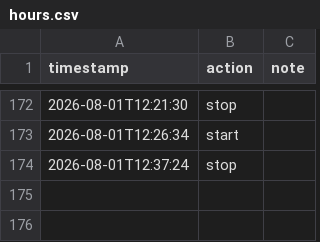
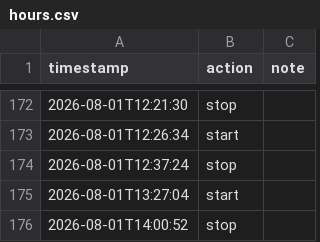
Before and after one commit to tilok1234/Wildshot-Adventures, a CSV file: notes/hours.csv, drawn as a sheet; only a part is shown, gaps mark what is left out; the diff names each change by its address in the sheet, - before the commit and + after, or states it on an @@ line.

```diff
--- a/notes/hours.csv
+++ b/notes/hours.csv
+row 175: 2026-08-01T13:27:04 | start
+row 176: 2026-08-01T14:00:52 | stop
```
